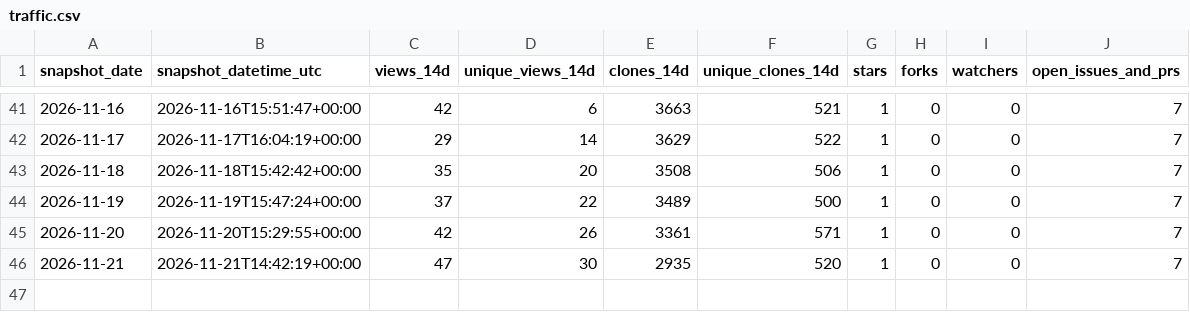
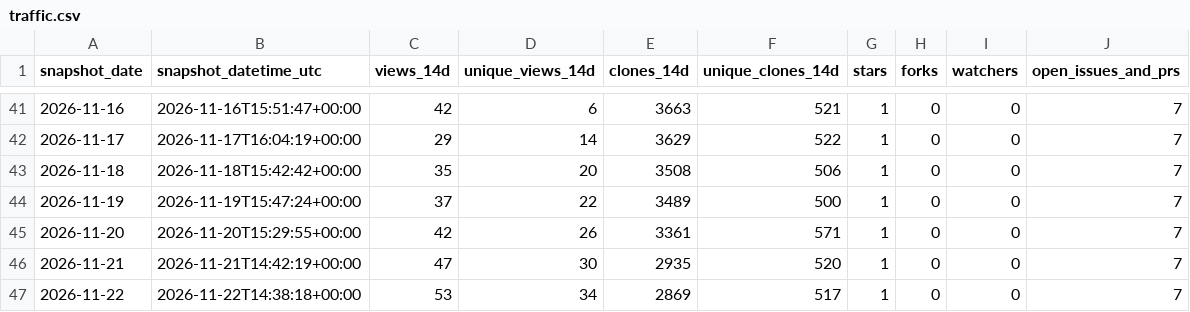
Before and after one commit to danielep71/K-IRRBB-NMDs, a CSV file: data/traffic.csv, drawn as a sheet; only a part is shown, gaps mark what is left out.

```diff
--- a/data/traffic.csv
+++ b/data/traffic.csv
@@ -46 +46,2 @@ snapshot_date,snapshot_datetime_utc,views_14d,unique_views_14d,clones_14d,unique
 2026-11-21,2026-11-21T14:42:19+00:00,47,30,2935,520,1,0,0,7
+2026-11-22,2026-11-22T14:38:18+00:00,53,34,2869,517,1,0,0,7
```
Also changed, not shown: data/popular_paths.csv, data/referrers.csv, 3 other files.
